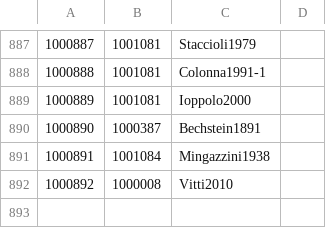
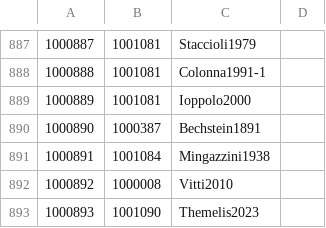
Before and after one commit to Jmuccigr/temples, a CSV file: citations.csv, drawn as a sheet; only a part is shown, gaps mark what is left out.

Commit message:
Automated update

```diff
--- a/citations.csv
+++ b/citations.csv
@@ -892 +892,2 @@
 "1000892","1000008","Vitti2010",""
+"1000893","1001090","Themelis2023",""
```
